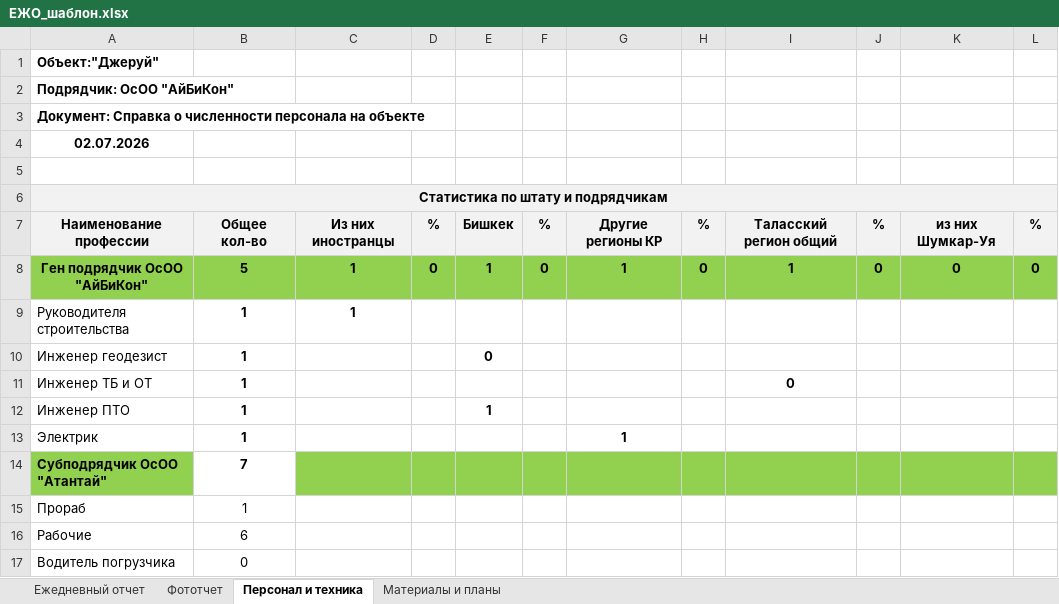
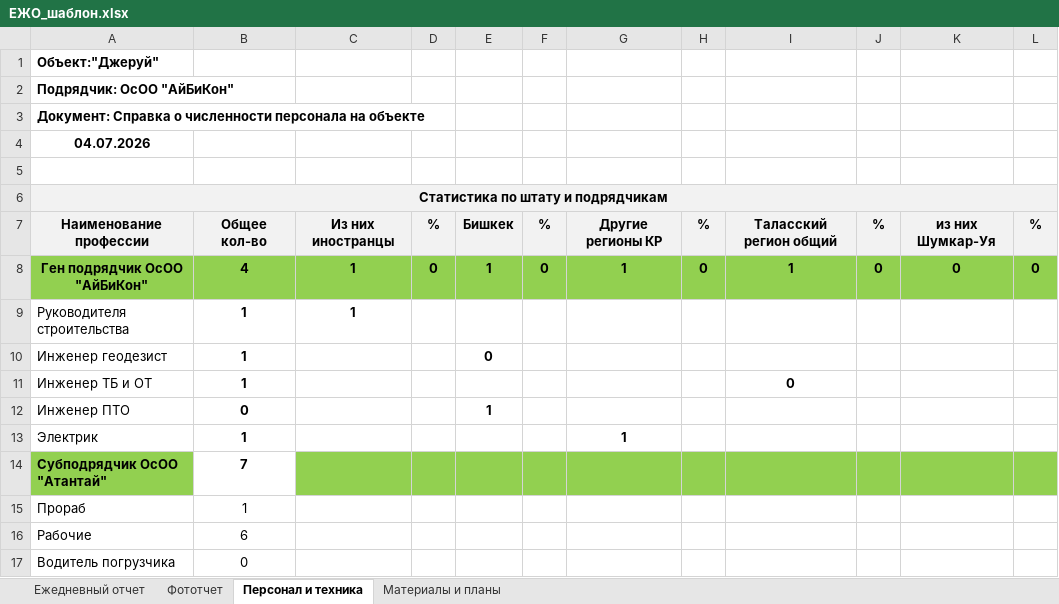
Before and after one commit to Gromykoss/Alikhan, an Excel workbook: bot/templates/ЕЖО_шаблон.xlsx, sheet Персонал и техника, drawn as a sheet; only a part is shown; values as stored, in another font and other column widths than the file's, no borders; the diff names each change by its address in the sheet, - before the commit and + after, or states it on an @@ line.

```diff
--- a/bot/templates/ЕЖО_шаблон.xlsx (sheet Персонал и техника)
+++ b/bot/templates/ЕЖО_шаблон.xlsx (sheet Персонал и техника)
-A4: 02.07.2026
+A4: 04.07.2026
-B8: 5
+B8: 4
-B12: 1
+B12: 0
```
Also changed, not shown: sheet Ежедневный отчет, sheet Материалы и планы, sheet Фототчет, charts or pictures, 4 other files.
